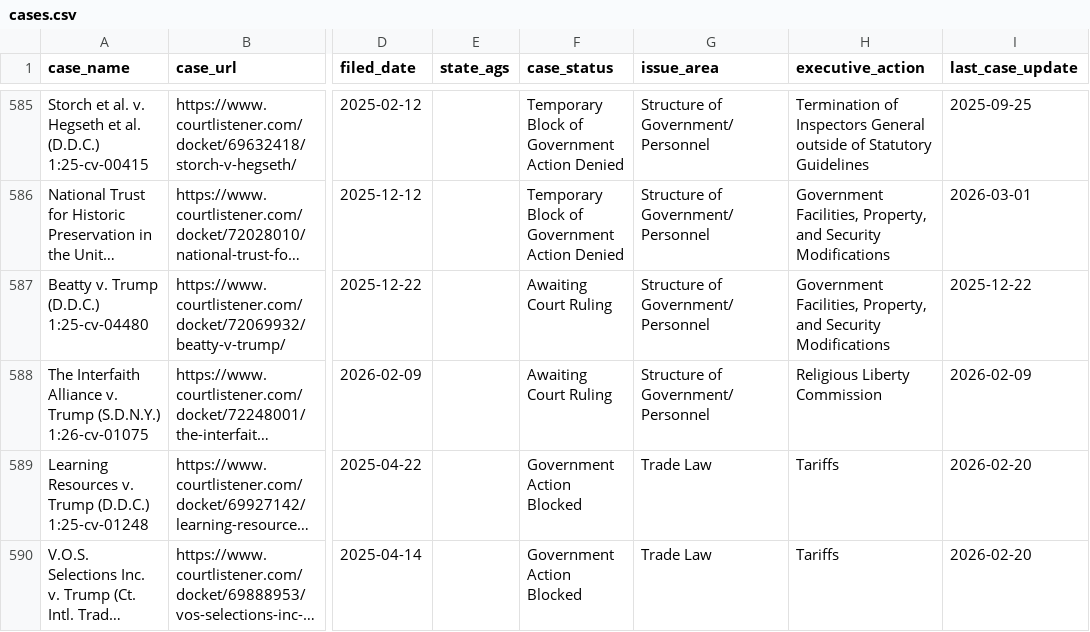
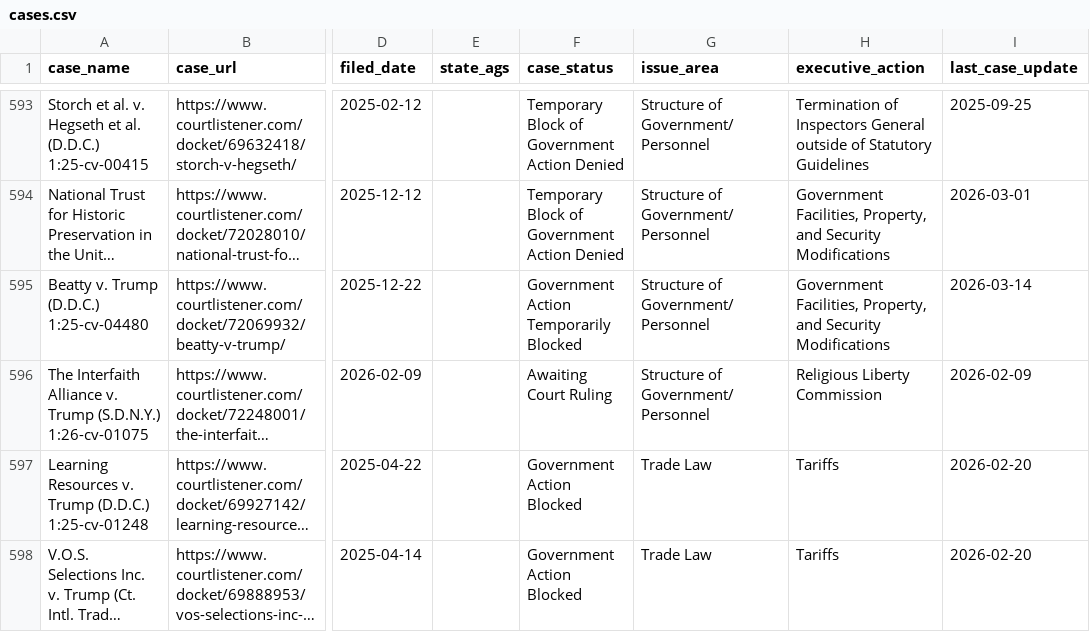
Before and after one commit to thecarsun/LC-TAA, a CSV file: data/processed/cases.csv, drawn as a sheet; only a part is shown, gaps mark what is left out; long unchanged cells end in …; addresses are those after the commit; the diff covers the shown part only; the diff names each change by its address in the sheet, - before the commit and + after, or states it on an @@ line.

```diff
--- a/data/processed/cases.csv
+++ b/data/processed/cases.csv
-F595 (case_status): Awaiting Court Ruling
+F595 (case_status): Government Action Temporarily Blocked
-I595 (last_case_update): 2025-12-22
+I595 (last_case_update): 2026-03-14
```
Also changed, not shown: 8 added rows and 36 edited cells elsewhere in this file, 2 other files.
